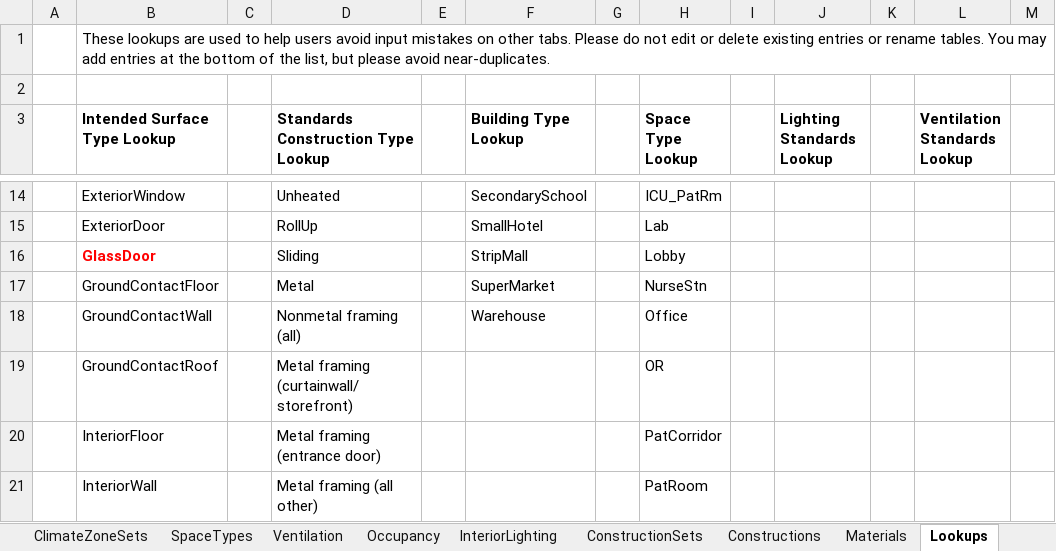
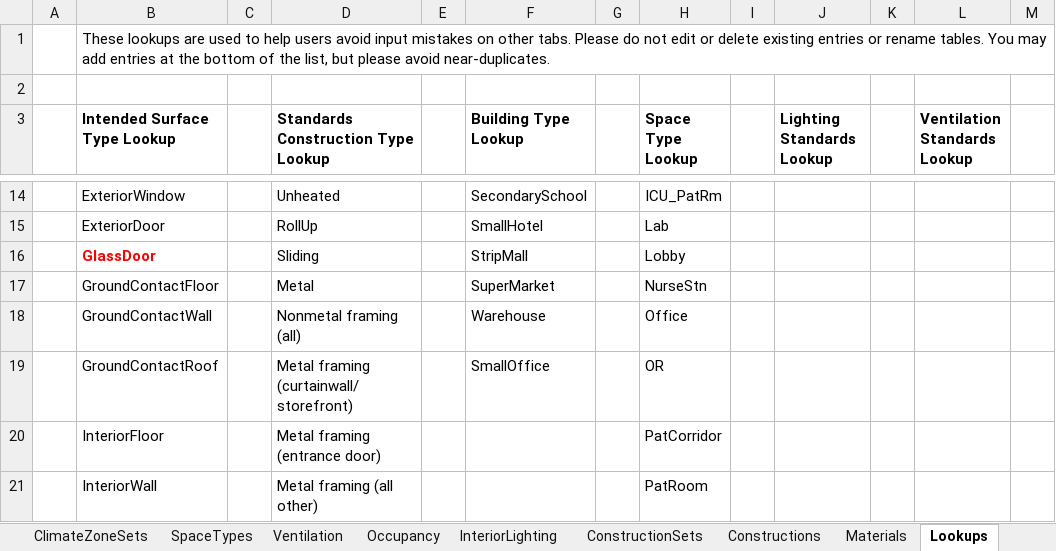
Before and after one commit to VEIC/openstudio-standards-veic-vtcbes, an Excel workbook: resources/OpenStudio_Standards.xlsx, sheet Lookups, drawn as a sheet; only a part is shown, gaps mark what is left out; values as stored, in another font and other column widths than the file's, no borders; table styles not drawn; the diff names each change by its address in the sheet, - before the commit and + after, or states it on an @@ line.

Commit message:
Adds SmalOffice Construction Sets.  They are different than other office building types.

```diff
--- a/resources/OpenStudio_Standards.xlsx (sheet Lookups)
+++ b/resources/OpenStudio_Standards.xlsx (sheet Lookups)
-F19 (Building Type Lookup): (empty)
+F19 (Building Type Lookup): SmallOffice
```
Also changed, not shown: sheet ConstructionSets, 1 other file.
